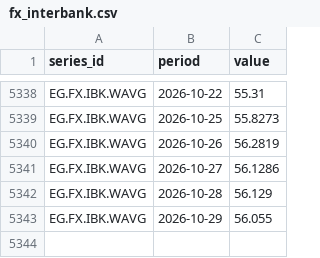
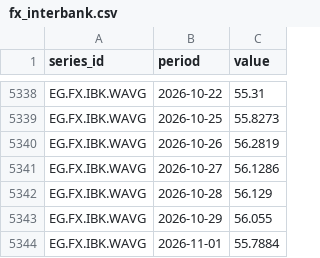
Before and after one commit to mogh0neim/egypt-macro, a CSV file: data/clean/series/fx_interbank.csv, drawn as a sheet; only a part is shown, gaps mark what is left out.

```diff
--- a/data/clean/series/fx_interbank.csv
+++ b/data/clean/series/fx_interbank.csv
@@ -5343 +5343,2 @@ EG.FX.IBK.WAVG,2026-10-28,56.129
 EG.FX.IBK.WAVG,2026-10-29,56.055
+EG.FX.IBK.WAVG,2026-11-01,55.7884
```
Also changed, not shown: 6 other files.
